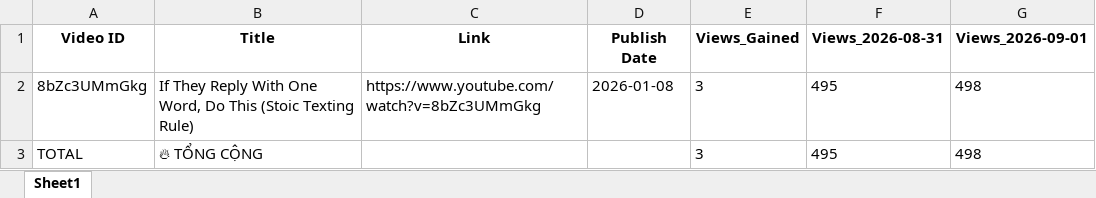
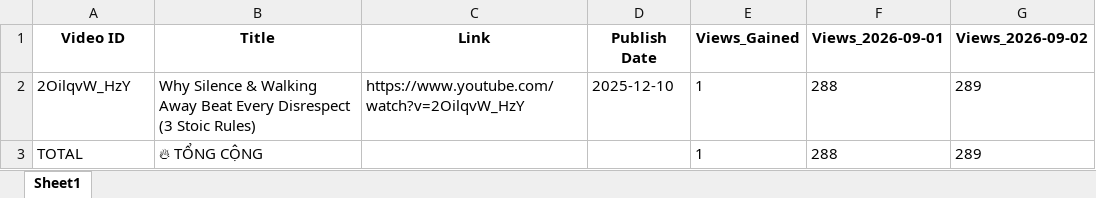
Before and after one commit to queen10022004-create/daily-views, an Excel workbook: report_views_increased.xlsx, sheet Sheet1, drawn as a sheet; values as stored, in another font and other column widths than the file's, no borders; removed rows and columns are numbered as before the commit, all else as after; the diff names each change by its address in the sheet, - before the commit and + after, or states it on an @@ line.

```diff
--- a/report_views_increased.xlsx (sheet Sheet1)
+++ b/report_views_increased.xlsx (sheet Sheet1)
-column F (Views_2026-08-31), row 3: 495
+column G (Views_2026-09-02), row 3: 289
-row 2: 8bZc3UMmGkg | If They Reply With One Word, Do This (Stoic Texting Rule) | https://www.youtube.com/watch?v=8bZc3UMmGkg | 2026-01-08 | 3 | 495 | 498
+row 2: 2OilqvW_HzY | Why Silence & Walking Away Beat Every Disrespect (3 Stoic Rules) | https://www.youtube.com/watch?v=2OilqvW_HzY | 2025-12-10 | 1 | 288 | 289
-E3 (Views_Gained): 3
+E3 (Views_Gained): 1
-F3 (Views_2026-09-01): 498
+F3 (Views_2026-09-01): 288
```
Also changed, not shown: history_stoicether.xlsx.
